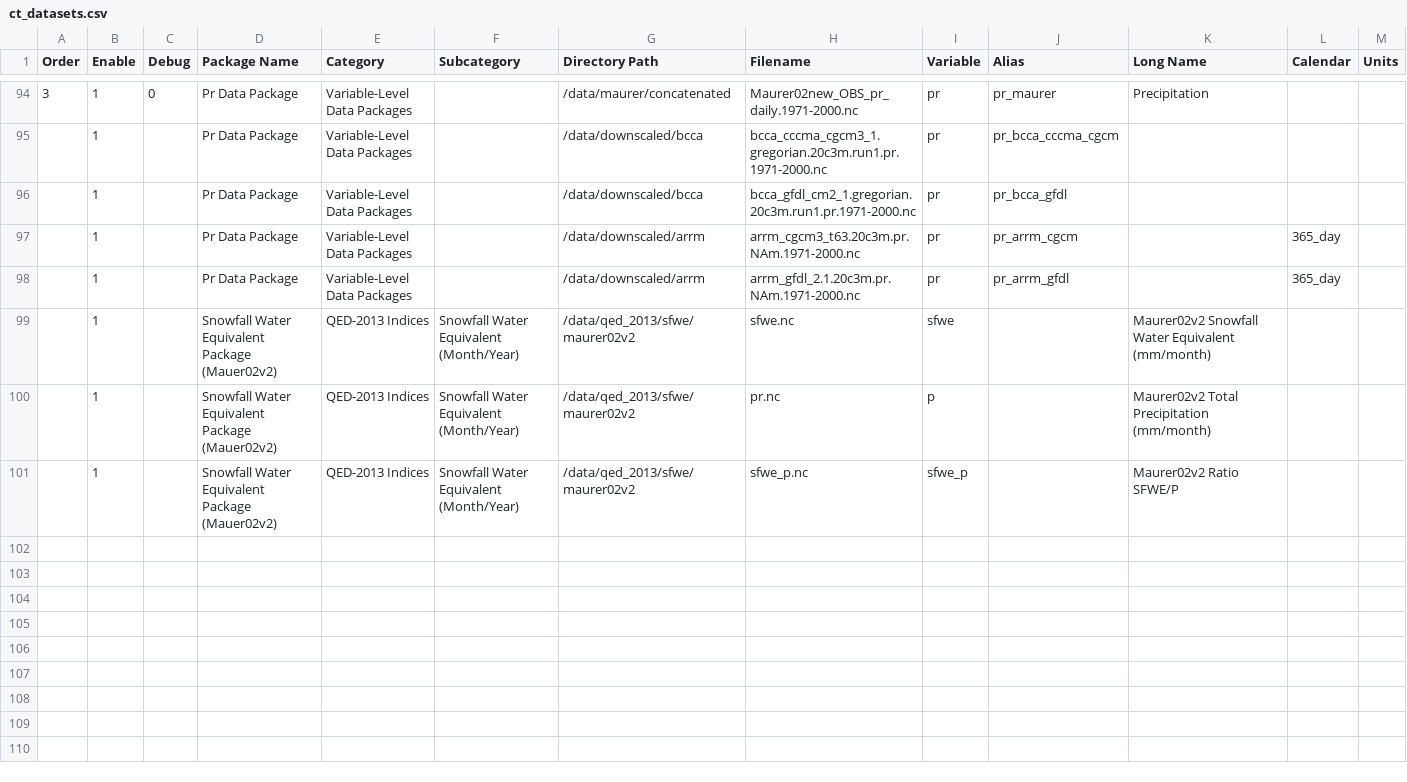
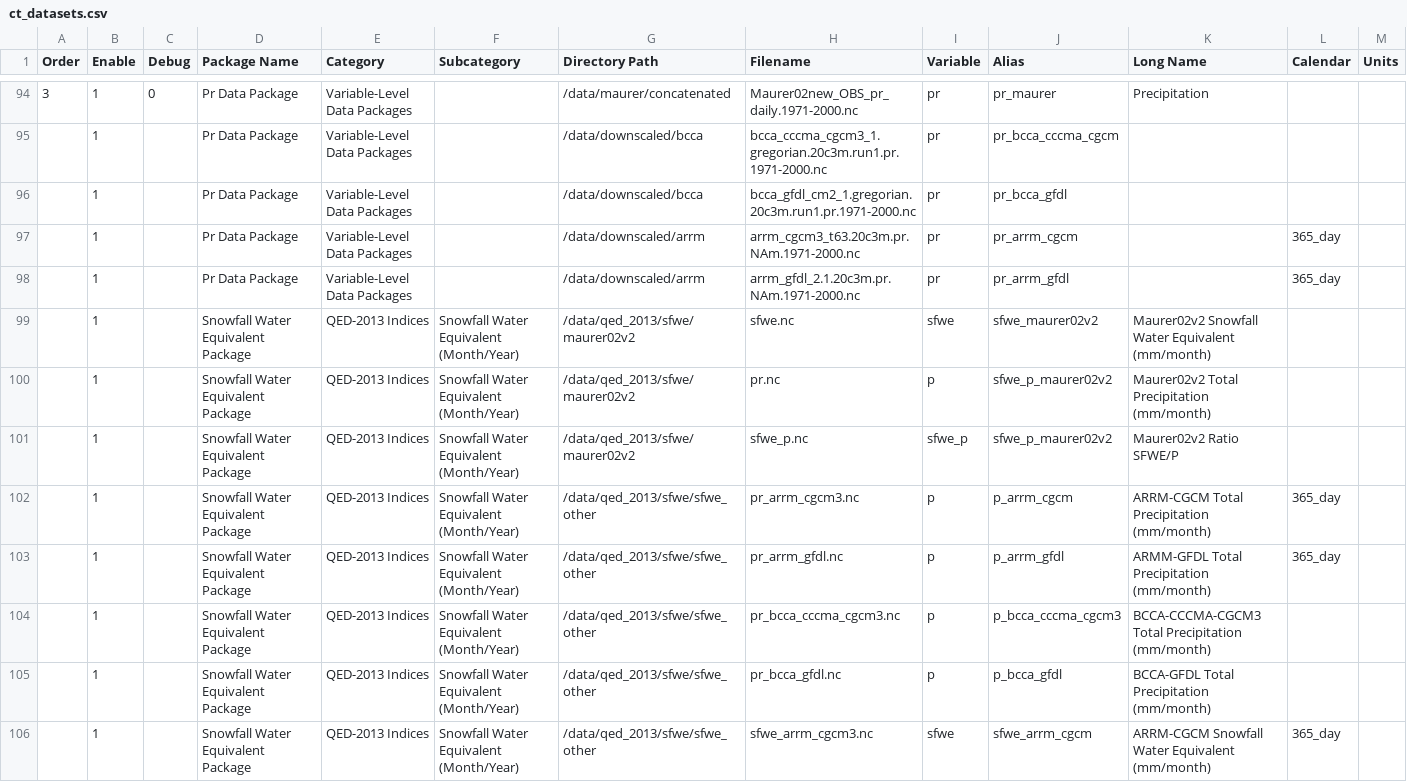
Before and after one commit to NCPP/NCPP, a CSV file: contrib/ct_datasets.csv, drawn as a sheet; only a part is shown, gaps mark what is left out; the diff covers the shown part only.

Commit message:
new ct_datasets.csv for sfwe indices.

```diff
--- a/contrib/ct_datasets.csv
+++ b/contrib/ct_datasets.csv
@@ -98,4 +98,9 @@ Order;Enable;Debug;Package Name;Category;Subcategory;Directory Path;Filename;Var
 ;1;;Pr Data Package;Variable-Level Data Packages;;/data/downscaled/arrm;arrm_gfdl_2.1.20c3m.pr.NAm.1971-2000.nc;pr;pr_arrm_gfdl;;365_day;
-;1;;Snowfall Water Equivalent Package (Mauer02v2);QED-2013 Indices;Snowfall Water Equivalent (Month/Year);/data/qed_2013/sfwe/maurer02v2;sfwe.nc;sfwe;;Maurer02v2 Snowfall Water Equivalent (mm/month);;
-;1;;Snowfall Water Equivalent Package (Mauer02v2);QED-2013 Indices;Snowfall Water Equivalent (Month/Year);/data/qed_2013/sfwe/maurer02v2;pr.nc;p;;Maurer02v2 Total Precipitation (mm/month);;
-;1;;Snowfall Water Equivalent Package (Mauer02v2);QED-2013 Indices;Snowfall Water Equivalent (Month/Year);/data/qed_2013/sfwe/maurer02v2;sfwe_p.nc;sfwe_p;;Maurer02v2 Ratio SFWE/P;;
+;1;;Snowfall Water Equivalent Package;QED-2013 Indices;Snowfall Water Equivalent (Month/Year);/data/qed_2013/sfwe/maurer02v2;sfwe.nc;sfwe;sfwe_maurer02v2;Maurer02v2 Snowfall Water Equivalent (mm/month);;
+;1;;Snowfall Water Equivalent Package;QED-2013 Indices;Snowfall Water Equivalent (Month/Year);/data/qed_2013/sfwe/maurer02v2;pr.nc;p;sfwe_p_maurer02v2;Maurer02v2 Total Precipitation (mm/month);;
+;1;;Snowfall Water Equivalent Package;QED-2013 Indices;Snowfall Water Equivalent (Month/Year);/data/qed_2013/sfwe/maurer02v2;sfwe_p.nc;sfwe_p;sfwe_p_maurer02v2;Maurer02v2 Ratio SFWE/P;;
+;1;;Snowfall Water Equivalent Package;QED-2013 Indices;Snowfall Water Equivalent (Month/Year);/data/qed_2013/sfwe/sfwe_other;pr_arrm_cgcm3.nc;p;p_arrm_cgcm;ARRM-CGCM Total Precipitation (mm/month);365_day;
+;1;;Snowfall Water Equivalent Package;QED-2013 Indices;Snowfall Water Equivalent (Month/Year);/data/qed_2013/sfwe/sfwe_other;pr_arrm_gfdl.nc;p;p_arrm_gfdl;ARMM-GFDL Total Precipitation (mm/month);365_day;
+;1;;Snowfall Water Equivalent Package;QED-2013 Indices;Snowfall Water Equivalent (Month/Year);/data/qed_2013/sfwe/sfwe_other;pr_bcca_cccma_cgcm3.nc;p;p_bcca_cccma_cgcm3;BCCA-CCCMA-CGCM3 Total Precipitation (mm/month);;
+;1;;Snowfall Water Equivalent Package;QED-2013 Indices;Snowfall Water Equivalent (Month/Year);/data/qed_2013/sfwe/sfwe_other;pr_bcca_gfdl.nc;p;p_bcca_gfdl;BCCA-GFDL Total Precipitation (mm/month);;
+;1;;Snowfall Water Equivalent Package;QED-2013 Indices;Snowfall Water Equivalent (Month/Year);/data/qed_2013/sfwe/sfwe_other;sfwe_arrm_cgcm3.nc;sfwe;sfwe_arrm_cgcm;ARRM-CGCM Snowfall Water Equivalent (mm/month);365_day;
```
Also changed, not shown: 7 added rows elsewhere in this file.
